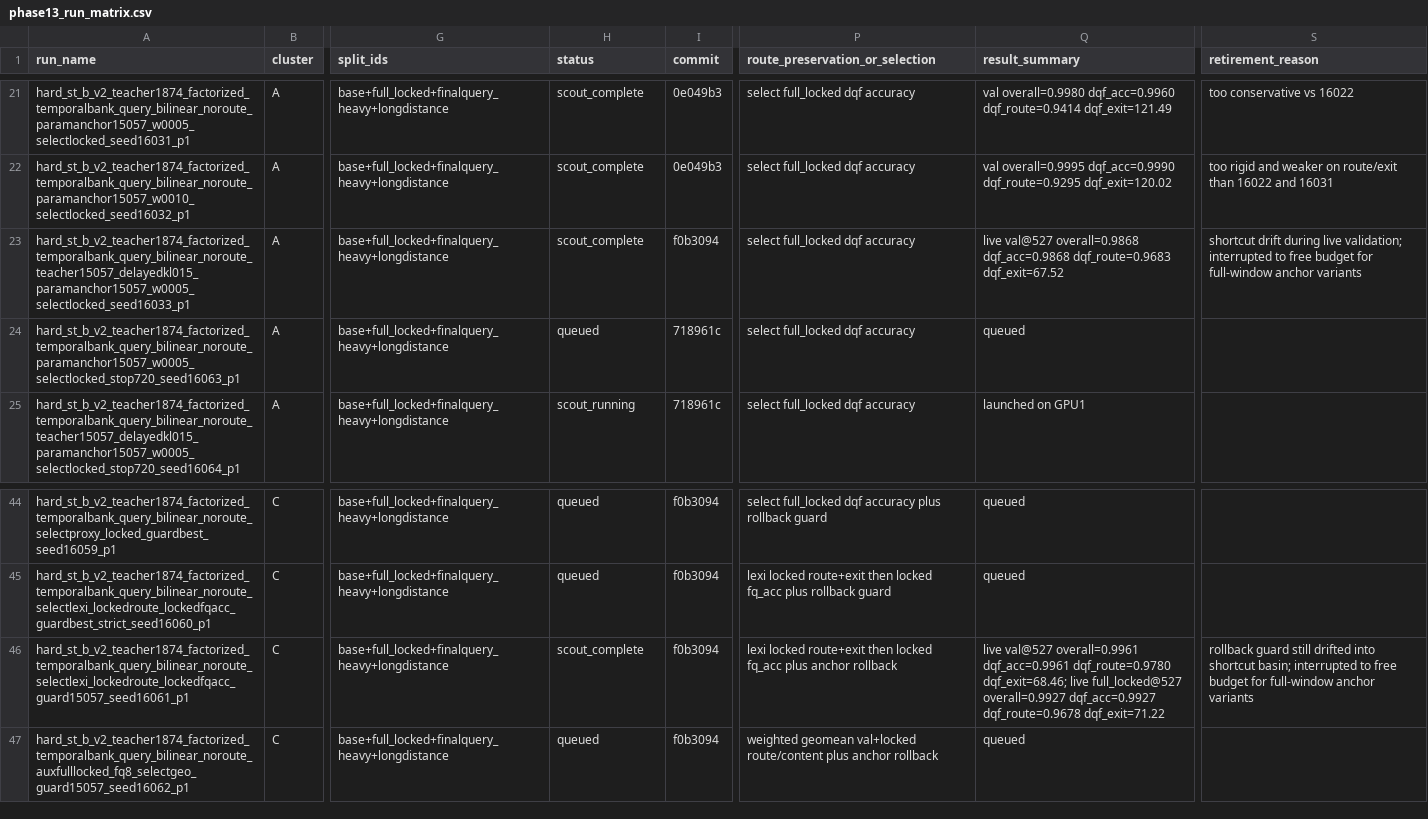
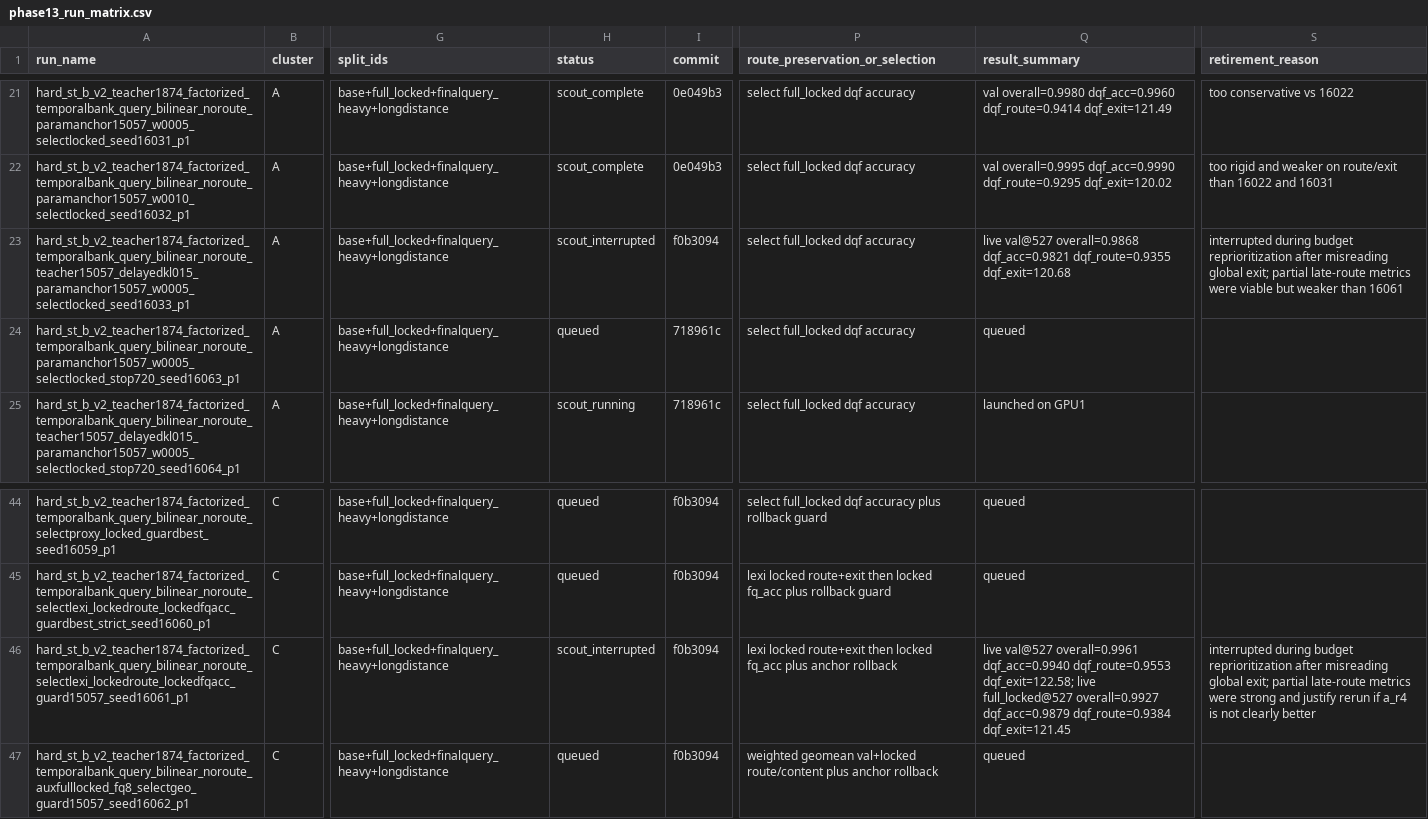
Before and after one commit to catid/gnn2, a CSV file: docs/phase13_run_matrix.csv, drawn as a sheet; only a part is shown, gaps mark what is left out; the diff names each change by its address in the sheet, - before the commit and + after, or states it on an @@ line.

Commit message:
Correct phase13 partial-run interpretation

```diff
--- a/docs/phase13_run_matrix.csv
+++ b/docs/phase13_run_matrix.csv
-H23 (status): scout_complete
+H23 (status): scout_interrupted
-Q23 (result_summary): …val@527 overall=0.9868 dqf_acc=0.9868 dqf_route=0.9683 dqf_exit=67.52
+Q23 (result_summary): …val@527 overall=0.9868 dqf_acc=0.9821 dqf_route=0.9355 dqf_exit=120.68
-S23 (retirement_reason): shortcut drift during live validation; interrupted to free budget for full-window anchor variants
+S23 (retirement_reason): interrupted during budget reprioritization after misreading global exit; partial late-route metrics were viable but weaker than 16061
-H46 (status): scout_complete
+H46 (status): scout_interrupted
-Q46 (result_summary): …val@527 overall=0.9961 dqf_acc=0.9961 dqf_route=0.9780 dqf_exit=68.46; live full_locked@527 overall=0.9927 dqf_acc=0.9927 dqf_route=0.9678 dqf_exit=71.22
+Q46 (result_summary): …val@527 overall=0.9961 dqf_acc=0.9940 dqf_route=0.9553 dqf_exit=122.58; live full_locked@527 overall=0.9927 dqf_acc=0.9879 dqf_route=0.9384 dqf_exit=121.45
-S46 (retirement_reason): rollback guard still drifted into shortcut basin; interrupted to free budget for full-window anchor variants
+S46 (retirement_reason): interrupted during budget reprioritization after misreading global exit; partial late-route metrics were strong and justify rerun if a_r4 is not clearly better
```
Also changed, not shown: 1 other file.
